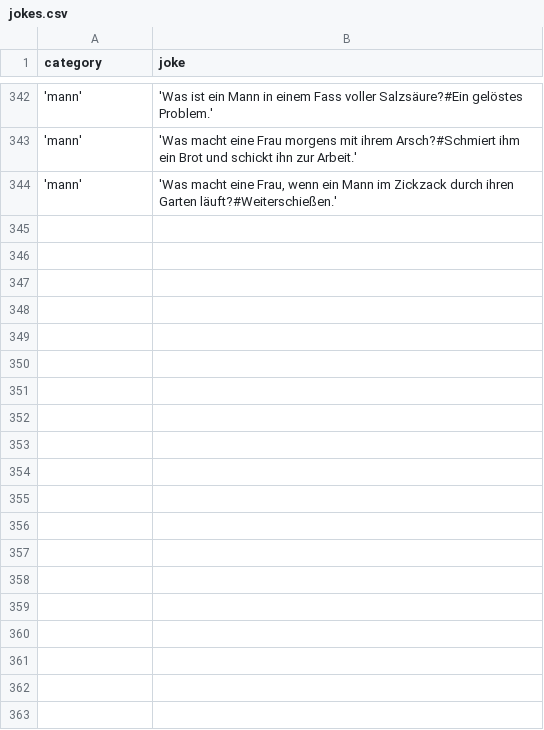
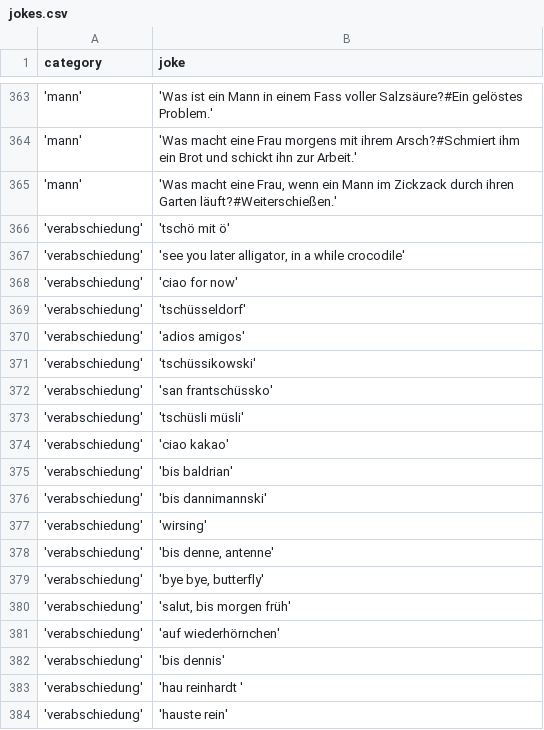
Before and after one commit to johannesschweig/helix-bot, a CSV file: data/jokes.csv, drawn as a sheet; only a part is shown, gaps mark what is left out; the diff covers the shown part only; the diff names each change by its address in the sheet, - before the commit and + after, or states it on an @@ line.

Commit message:
new jokes, deleted old files

```diff
--- a/data/jokes.csv
+++ b/data/jokes.csv
+row 366: 'verabschiedung' | 'tschö mit ö'
+row 367: 'verabschiedung' | 'see you later alligator, in a while crocodile'
+row 368: 'verabschiedung' | 'ciao for now'
+row 369: 'verabschiedung' | 'tschüsseldorf'
+row 370: 'verabschiedung' | 'adios amigos'
+row 371: 'verabschiedung' | 'tschüssikowski'
+row 372: 'verabschiedung' | 'san frantschüssko'
+row 373: 'verabschiedung' | 'tschüsli müsli'
+row 374: 'verabschiedung' | 'ciao kakao'
+row 375: 'verabschiedung' | 'bis baldrian'
+row 376: 'verabschiedung' | 'bis dannimannski'
+row 377: 'verabschiedung' | 'wirsing'
+row 378: 'verabschiedung' | 'bis denne, antenne'
+row 379: 'verabschiedung' | 'bye bye, butterfly'
+row 380: 'verabschiedung' | 'salut, bis morgen früh'
+row 381: 'verabschiedung' | 'auf wiederhörnchen'
+row 382: 'verabschiedung' | 'bis dennis'
+row 383: 'verabschiedung' | 'hau reinhardt '
+row 384: 'verabschiedung' | 'hauste rein'
```
Also changed, not shown: 31 added rows and 1 edited cell elsewhere in this file, 2 other files.
